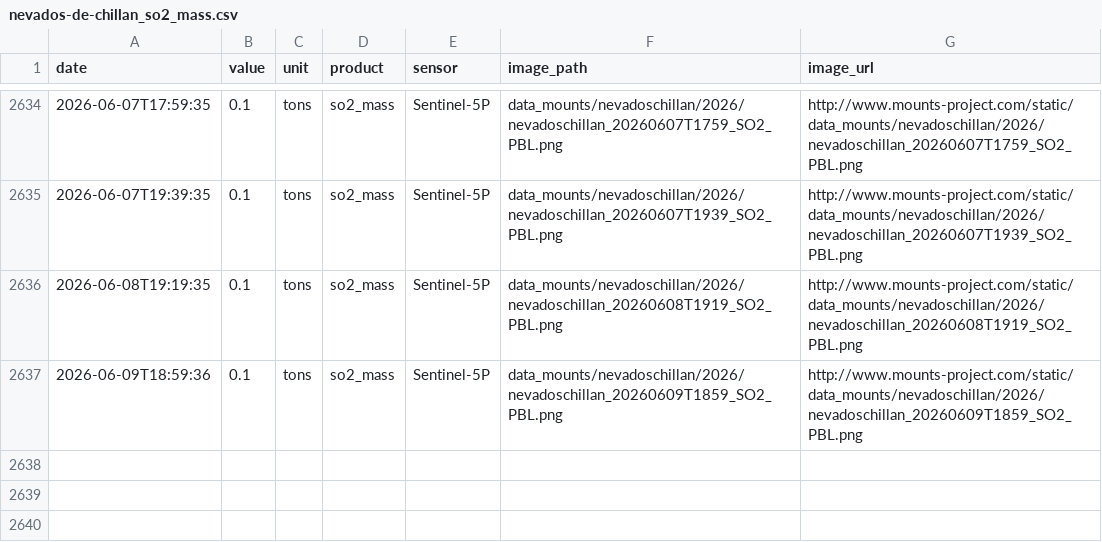
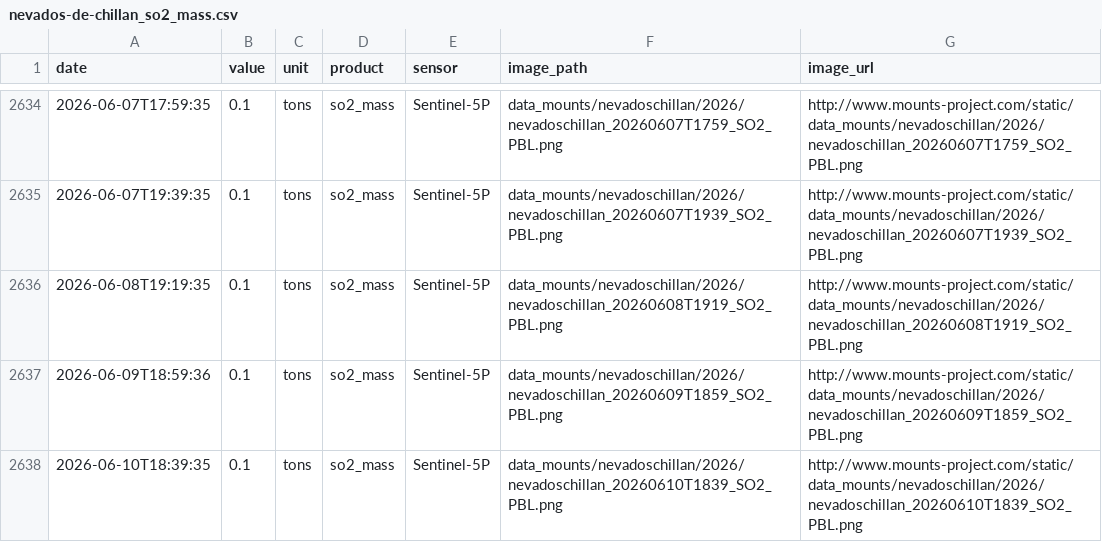
Before and after one commit to MendozaVolcanic/MOUNTS-Chile, a CSV file: csv/nevados-de-chillan_so2_mass.csv, drawn as a sheet; only a part is shown, gaps mark what is left out.

```diff
--- a/csv/nevados-de-chillan_so2_mass.csv
+++ b/csv/nevados-de-chillan_so2_mass.csv
@@ -2637 +2637,2 @@ date,value,unit,product,sensor,image_path,image_url
 2026-06-09T18:59:36,0.1,tons,so2_mass,Sentinel-5P,data_mounts/nevadoschillan/2026/nevadoschillan_20260609T1859_SO2_PBL.png,http://www.mounts-project.com/static/data_mounts/nevadoschillan/2026/nevadoschillan_20260609T1859_SO2_PBL.png
+2026-06-10T18:39:35,0.1,tons,so2_mass,Sentinel-5P,data_mounts/nevadoschillan/2026/nevadoschillan_20260610T1839_SO2_PBL.png,http://www.mounts-project.com/static/data_mounts/nevadoschillan/2026/nevadoschillan_20260610T1839_SO2_PBL.png
```
Also changed, not shown: catalog.csv, csv/all_thermal.csv, 56 other files.
